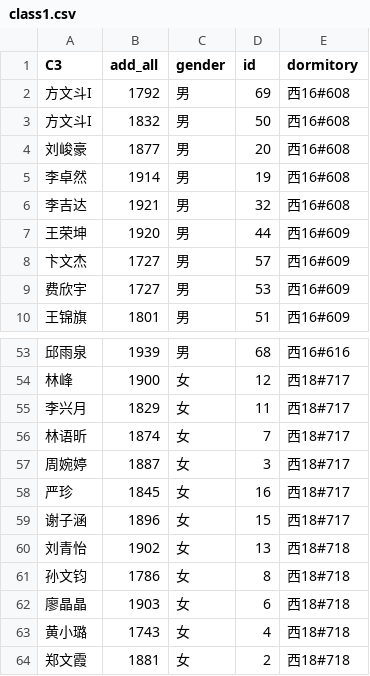
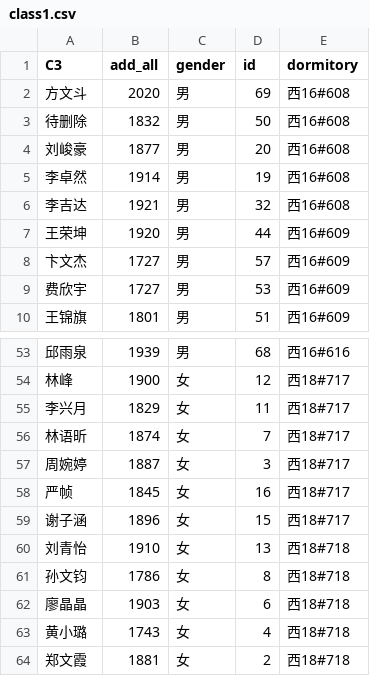
Before and after one commit to 3548848289/SmartDeskServer, a CSV file: resources/class1.csv, drawn as a sheet; only a part is shown, gaps mark what is left out.

```diff
--- a/resources/class1.csv
+++ b/resources/class1.csv
@@ -1,4 +1,4 @@
 C3,add_all,gender,id,dormitory
-方文斗I,1792,男,69,西16#608
-方文斗I,1832,男,50,西16#608
+方文斗,2020,男,69,西16#608
+待删除,1832,男,50,西16#608
 刘峻豪,1877,男,20,西16#608
@@ -57,5 +57,5 @@
 周婉婷,1887,女,3,西18#717
-严珍,1845,女,16,西18#717
+严帧,1845,女,16,西18#717
 谢子涵,1896,女,15,西18#717
-刘青怡,1902,女,13,西18#718
+刘青怡,1910,女,13,西18#718
 孙文钧,1786,女,8,西18#718
```
Also changed, not shown: 5 other files.
